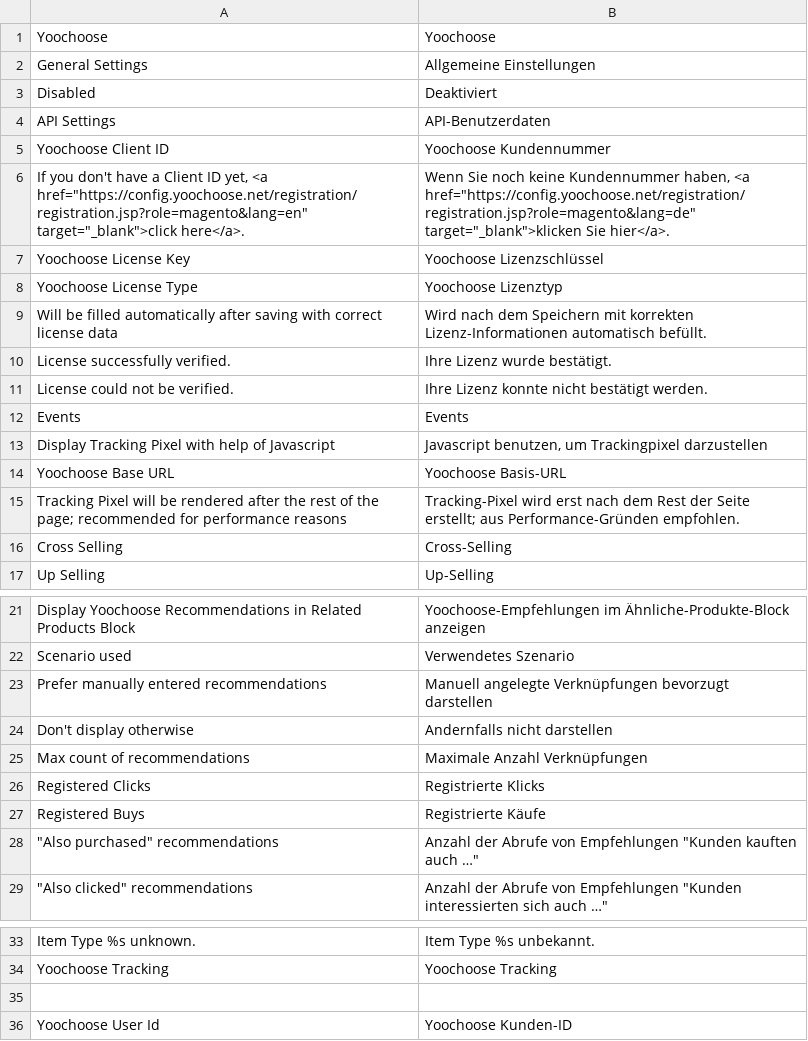
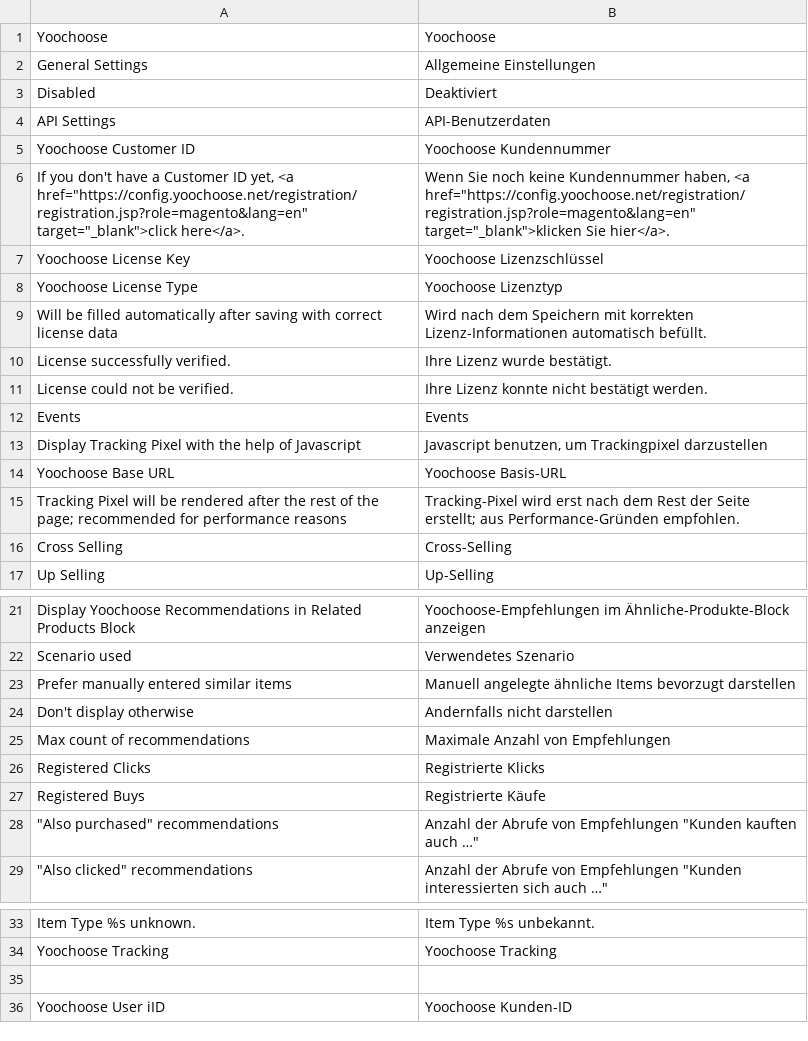
Before and after one commit to OpenMageModuleFostering/yoochoose_recommender_engine, a CSV file: app/locale/de_DE/AvS_Yoochoose.csv, drawn as a sheet; only a part is shown, gaps mark what is left out.

```diff
--- a/app/locale/de_DE/AvS_Yoochoose.csv
+++ b/app/locale/de_DE/AvS_Yoochoose.csv
@@ -4,4 +4,4 @@
 "API Settings","API-Benutzerdaten"
-"Yoochoose Client ID","Yoochoose Kundennummer"
-"If you don't have a Client ID yet, <a href=""https://config.yoochoose.net/registration/registration.jsp?role=magento&lang=en"" target=""_blank"">click here</a>.","Wenn Sie noch keine Kundennummer haben, <a href=""https://config.yoochoose.net/registration/registration.jsp?role=magento&lang=de"" target=""_blank"">klicken Sie hier</a>."
+"Yoochoose Customer ID","Yoochoose Kundennummer"
+"If you don't have a Customer ID yet, <a href=""https://config.yoochoose.net/registration/registration.jsp?role=magento&lang=en"" target=""_blank"">click here</a>.","Wenn Sie noch keine Kundennummer haben, <a href=""https://config.yoochoose.net/registration/registration.jsp?role=magento&lang=en"" target=""_blank"">klicken Sie hier</a>."
 "Yoochoose License Key","Yoochoose Lizenzschlüssel"
@@ -12,3 +12,3 @@
 "Events","Events"
-"Display Tracking Pixel with help of Javascript","Javascript benutzen, um Trackingpixel darzustellen"
+"Display Tracking Pixel with the help of Javascript","Javascript benutzen, um Trackingpixel darzustellen"
 "Yoochoose Base URL","Yoochoose Basis-URL"
@@ -22,5 +22,5 @@
 "Scenario used","Verwendetes Szenario"
-"Prefer manually entered recommendations","Manuell angelegte Verknüpfungen bevorzugt darstellen"
+"Prefer manually entered similar items","Manuell angelegte ähnliche Items bevorzugt darstellen"
 "Don't display otherwise","Andernfalls nicht darstellen"
-"Max count of recommendations","Maximale Anzahl Verknüpfungen"
+"Max count of recommendations","Maximale Anzahl von Empfehlungen"
 "Registered Clicks","Registrierte Klicks"
@@ -35,2 +35,2 @@
 
-"Yoochoose User Id","Yoochoose Kunden-ID"
+"Yoochoose User iID","Yoochoose Kunden-ID"
```
Also changed, not shown: 7 other files.
